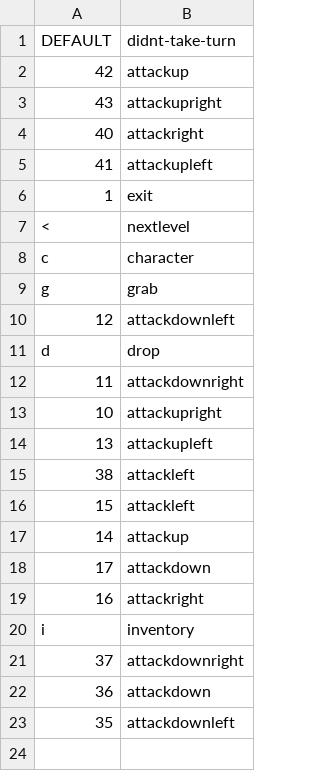
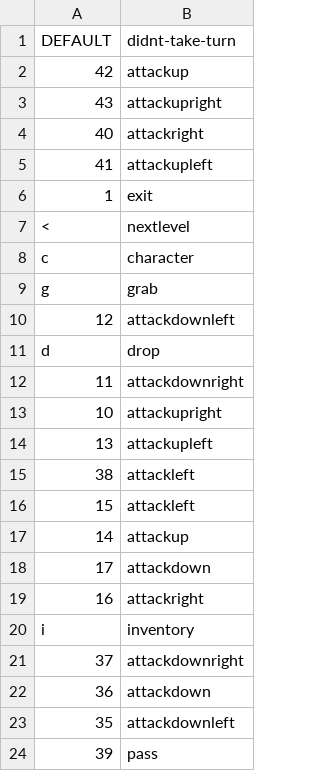
Before and after one commit to Akhier/Py-DragonKeys, a CSV file: Keybindings/basicroguelike.csv, drawn as a sheet; the diff names each change by its address in the sheet, - before the commit and + after, or states it on an @@ line.

```diff
--- a/Keybindings/basicroguelike.csv
+++ b/Keybindings/basicroguelike.csv
+row 24: 39 | pass
```
Also changed, not shown: 1 other file.
